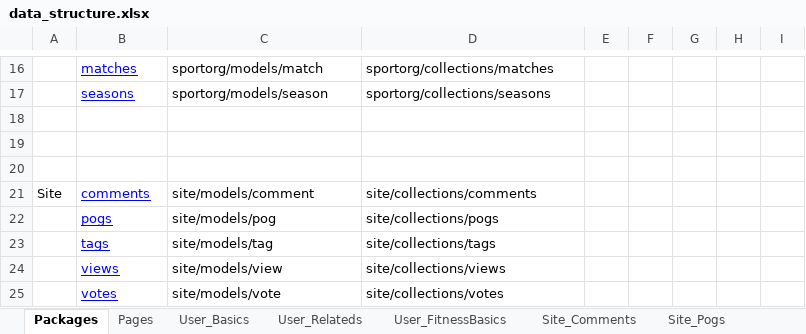
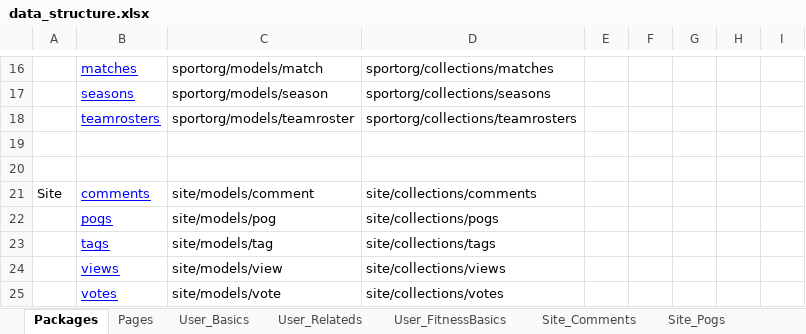
Before and after one commit to mikewrather/athletez, an Excel workbook: data_structure.xlsx, sheet Packages, drawn as a sheet; only a part is shown, gaps mark what is left out; values as stored, in another font and other column widths than the file's, no borders; the diff names each change by its address in the sheet, - before the commit and + after, or states it on an @@ line.

```diff
--- a/data_structure.xlsx (sheet Packages)
+++ b/data_structure.xlsx (sheet Packages)
-row 18: (empty)
+row 18:  | teamrosters | sportorg/models/teamroster | sportorg/collections/teamrosters
```
Also changed, not shown: sheet Sportorg_Games, sheet Pages, other sheet tabs, 31 other files.
